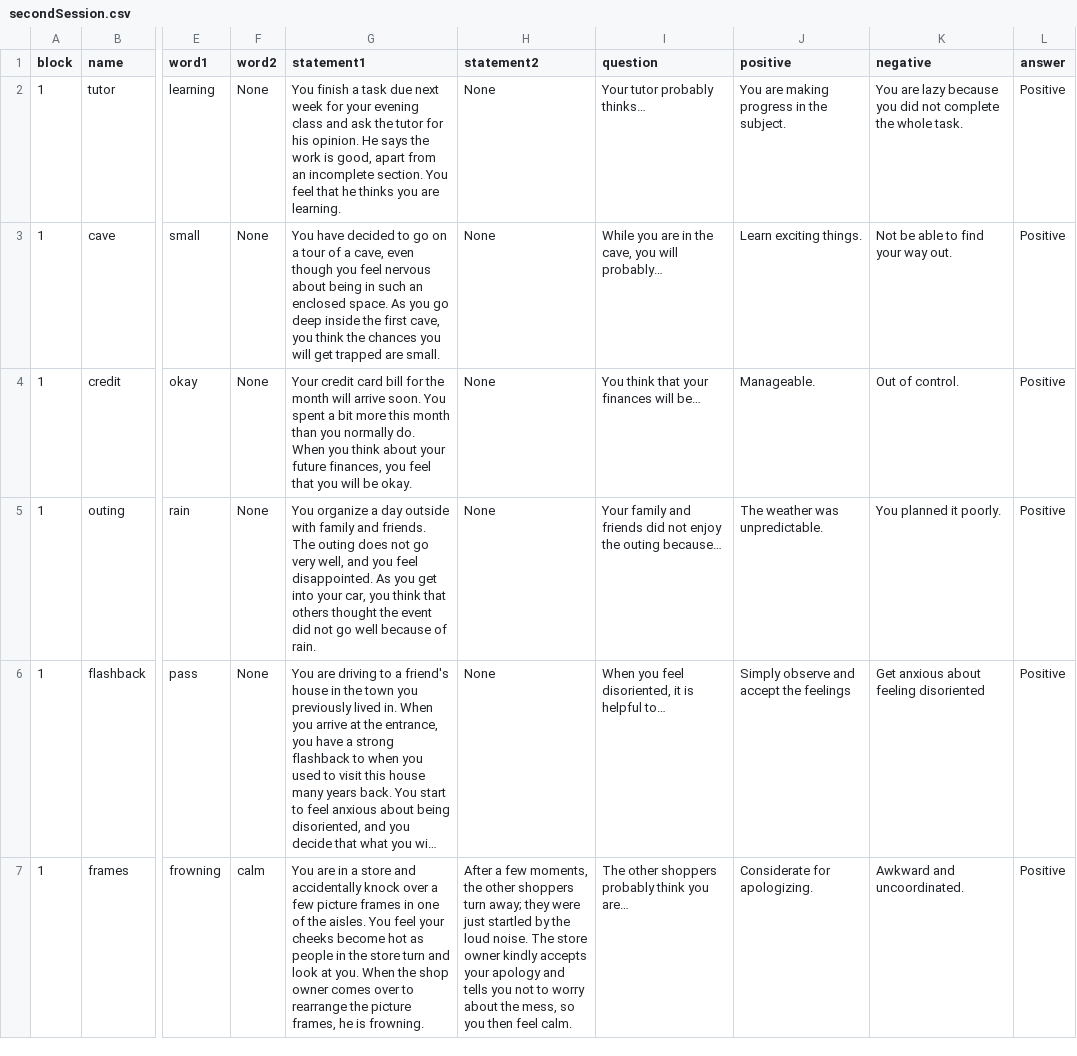
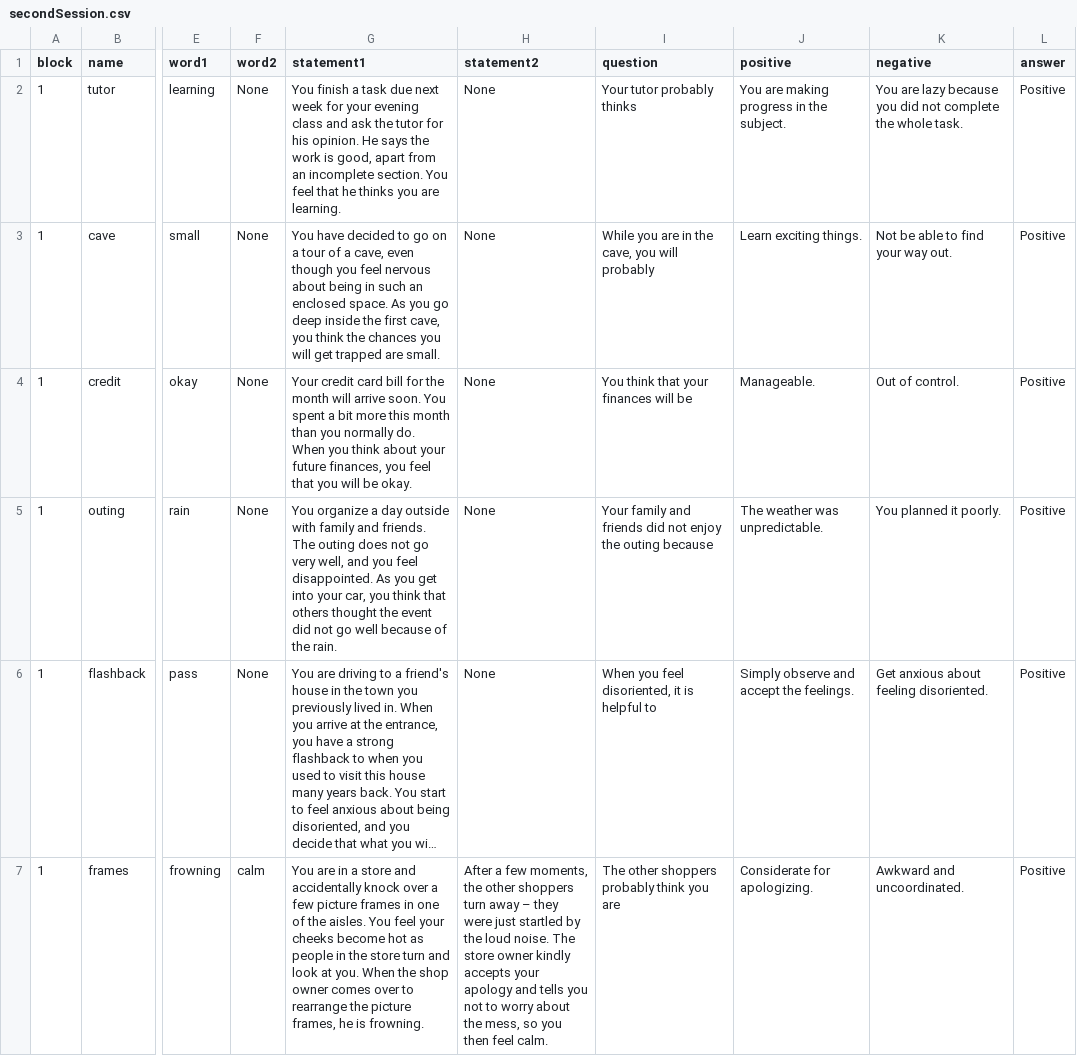
Before and after one commit to TeachmanLab/MT-Angular, a CSV file: src/assets/csv/secondSession.csv, drawn as a sheet; only a part is shown, gaps mark what is left out; long unchanged cells end in …; the diff covers the shown part only; the diff names each change by its address in the sheet, - before the commit and + after, or states it on an @@ line.

```diff
--- a/src/assets/csv/secondSession.csv
+++ b/src/assets/csv/secondSession.csv
-I2 (question): Your tutor probably thinks…
+I2 (question): Your tutor probably thinks
-I3 (question): While you are in the cave, you will probably…
+I3 (question): While you are in the cave, you will probably
-I4 (question): You think that your finances will be…
+I4 (question): You think that your finances will be
-G5 (statement1): …because of rain.
+G5 (statement1): …because of the rain.
-I5 (question): …the outing because…
+I5 (question): …the outing because
-I6 (question): When you feel disoriented, it is helpful to…
+I6 (question): When you feel disoriented, it is helpful to
-J6 (positive): Simply observe and accept the feelings
+J6 (positive): Simply observe and accept the feelings.
-K6 (negative): Get anxious about feeling disoriented
+K6 (negative): Get anxious about feeling disoriented.
-H7 (statement2): …shoppers turn away; they were…
+H7 (statement2): …shoppers turn away – they were…
-I7 (question): The other shoppers probably think you are…
+I7 (question): The other shoppers probably think you are
```
Also changed, not shown: 46 edited cells elsewhere in this file, src/assets/csv/fifthSession.csv, src/assets/csv/firstSession.csv, 2 other files.
